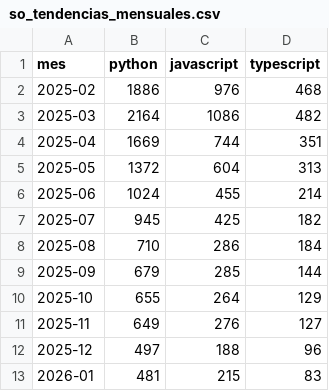
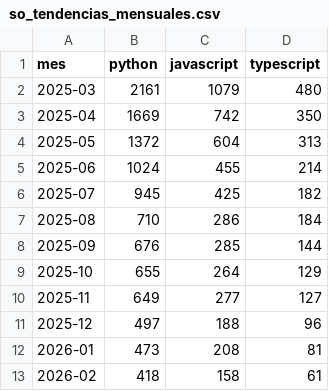
Before and after one commit to Sam-24-dev/Technology-trend-analysis-platform, a CSV file: datos/so_tendencias_mensuales.csv, drawn as a sheet.

```diff
--- a/datos/so_tendencias_mensuales.csv
+++ b/datos/so_tendencias_mensuales.csv
@@ -1,5 +1,4 @@
 mes,python,javascript,typescript
-2025-02,1886,976,468
-2025-03,2164,1086,482
-2025-04,1669,744,351
+2025-03,2161,1079,480
+2025-04,1669,742,350
 2025-05,1372,604,313
@@ -8,6 +7,7 @@ mes,python,javascript,typescript
 2025-08,710,286,184
-2025-09,679,285,144
+2025-09,676,285,144
 2025-10,655,264,129
-2025-11,649,276,127
+2025-11,649,277,127
 2025-12,497,188,96
-2026-01,481,215,83
+2026-01,473,208,81
+2026-02,418,158,61
```
Also changed, not shown: datos/github_correlacion.csv, datos/github_repos_2025.csv, 16 other files.
